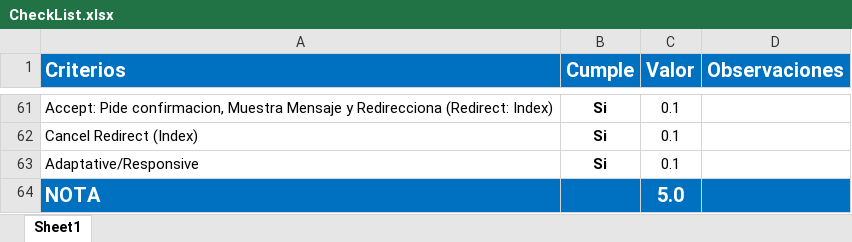
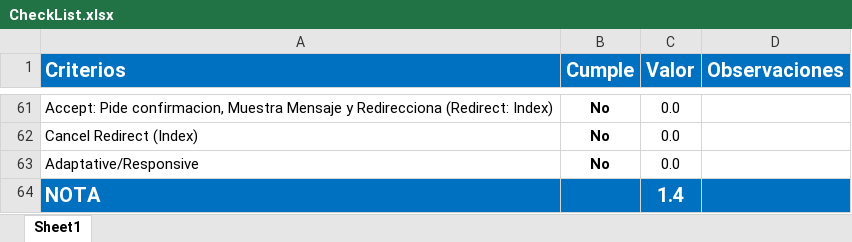
Before and after one commit to Jucer74/WebDevelopment, an Excel workbook: Exams/Exam-01/Exam-01-2/CheckList.xlsx, sheet Sheet1, drawn as a sheet; only a part is shown, gaps mark what is left out; values as stored, in another font and other column widths than the file's, no borders; conditional formats not drawn; the diff covers the shown part only; the diff names each change by its address in the sheet, - before the commit and + after, or states it on an @@ line.

```diff
--- a/Exams/Exam-01/Exam-01-2/CheckList.xlsx (sheet Sheet1)
+++ b/Exams/Exam-01/Exam-01-2/CheckList.xlsx (sheet Sheet1)
-B61:B63 (Cumple): Si
+B61:B63 (Cumple): No
-C61:C63 (Valor): 0.1
+C61:C63 (Valor): 0.0
-C64 (Valor): 5.0
+C64 (Valor): 1.4
```
Also changed, not shown: 13 added rows, 13 removed rows and 47 edited cells elsewhere in this sheet.
